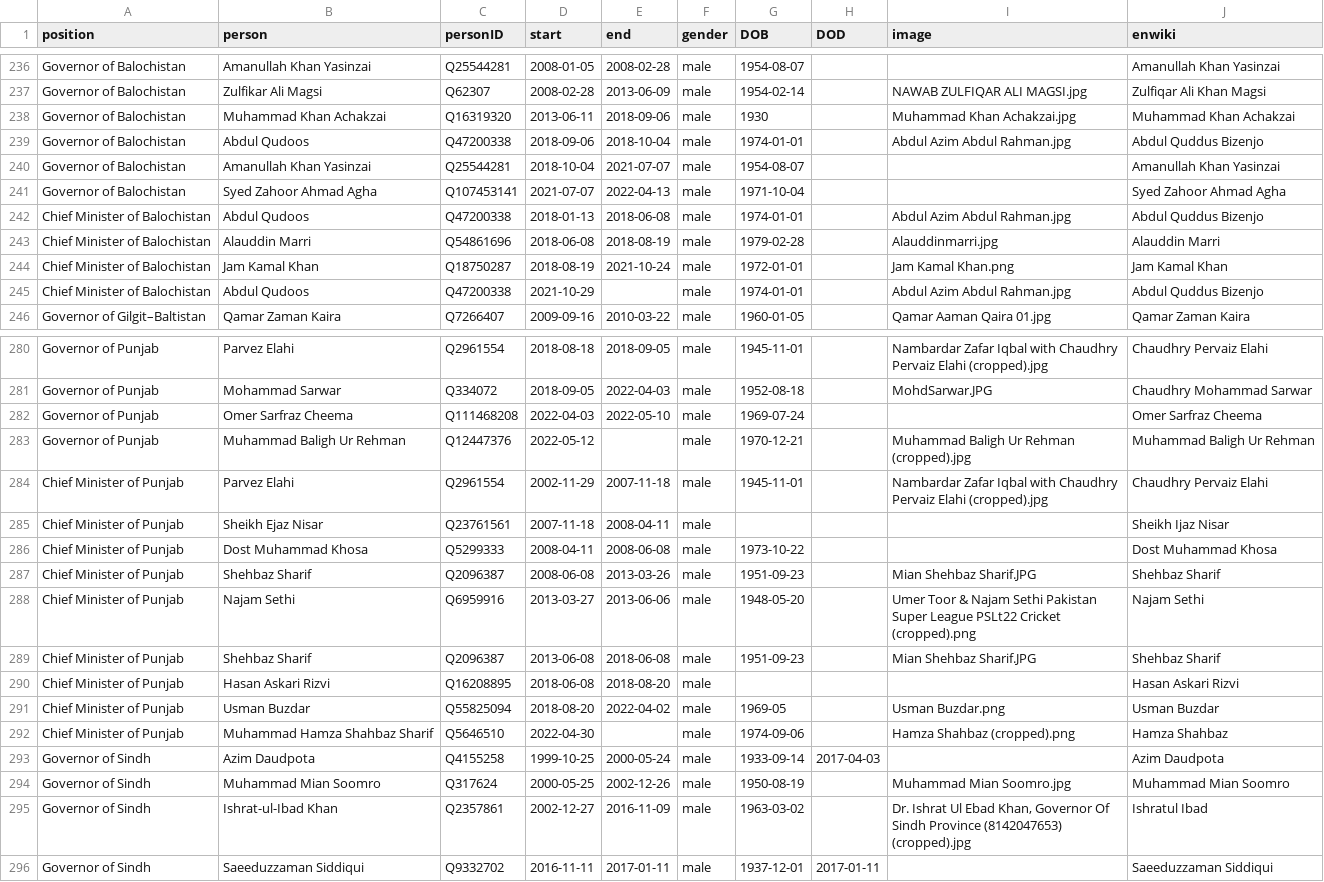
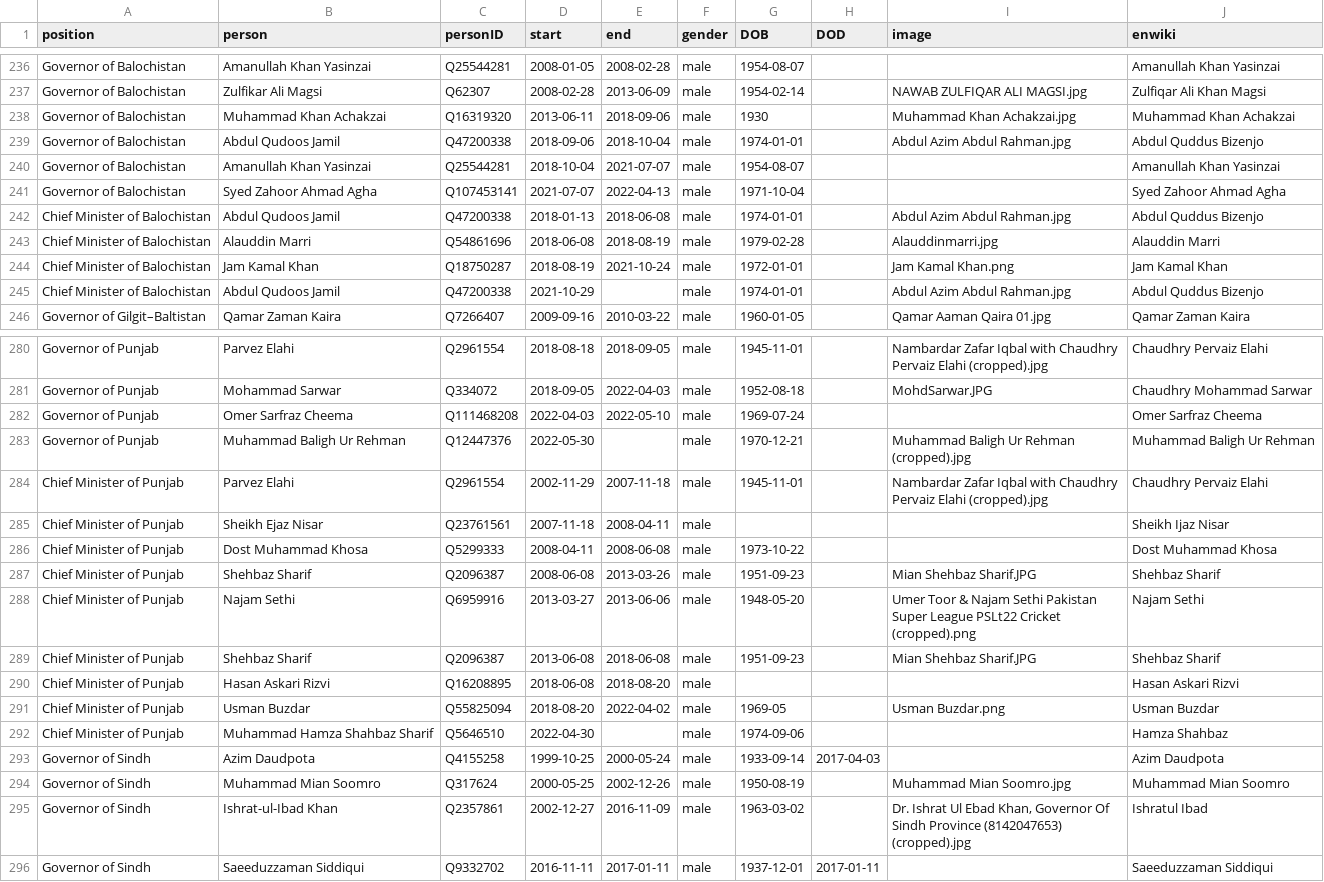
Before and after one commit to every-politician-scrapers/pakistan-ministers, a CSV file: html/holders21.csv, drawn as a sheet; only a part is shown, gaps mark what is left out.

```diff
--- a/html/holders21.csv
+++ b/html/holders21.csv
@@ -238,9 +238,9 @@ Governor of Balochistan,Zulfikar Ali Magsi,Q62307,2008-02-28,2013-06-09,male,195
 Governor of Balochistan,Muhammad Khan Achakzai,Q16319320,2013-06-11,2018-09-06,male,1930,,Muhammad Khan Achakzai.jpg,Muhammad Khan Achakzai
-Governor of Balochistan,Abdul Qudoos,Q47200338,2018-09-06,2018-10-04,male,1974-01-01,,Abdul Azim Abdul Rahman.jpg,Abdul Quddus Bizenjo
+Governor of Balochistan,Abdul Qudoos Jamil,Q47200338,2018-09-06,2018-10-04,male,1974-01-01,,Abdul Azim Abdul Rahman.jpg,Abdul Quddus Bizenjo
 Governor of Balochistan,Amanullah Khan Yasinzai,Q25544281,2018-10-04,2021-07-07,male,1954-08-07,,,Amanullah Khan Yasinzai
 Governor of Balochistan,Syed Zahoor Ahmad Agha,Q107453141,2021-07-07,2022-04-13,male,1971-10-04,,,Syed Zahoor Ahmad Agha
-Chief Minister of Balochistan,Abdul Qudoos,Q47200338,2018-01-13,2018-06-08,male,1974-01-01,,Abdul Azim Abdul Rahman.jpg,Abdul Quddus Bizenjo
+Chief Minister of Balochistan,Abdul Qudoos Jamil,Q47200338,2018-01-13,2018-06-08,male,1974-01-01,,Abdul Azim Abdul Rahman.jpg,Abdul Quddus Bizenjo
 Chief Minister of Balochistan,Alauddin Marri,Q54861696,2018-06-08,2018-08-19,male,1979-02-28,,Alauddinmarri.jpg,Alauddin Marri
 Chief Minister of Balochistan,Jam Kamal Khan,Q18750287,2018-08-19,2021-10-24,male,1972-01-01,,Jam Kamal Khan.png,Jam Kamal Khan
-Chief Minister of Balochistan,Abdul Qudoos,Q47200338,2021-10-29,,male,1974-01-01,,Abdul Azim Abdul Rahman.jpg,Abdul Quddus Bizenjo
+Chief Minister of Balochistan,Abdul Qudoos Jamil,Q47200338,2021-10-29,,male,1974-01-01,,Abdul Azim Abdul Rahman.jpg,Abdul Quddus Bizenjo
 Governor of Gilgit–Baltistan,Qamar Zaman Kaira,Q7266407,2009-09-16,2010-03-22,male,1960-01-05,,Qamar Aaman Qaira 01.jpg,Qamar Zaman Kaira
@@ -282,3 +282,3 @@ Governor of Punjab,Mohammad Sarwar,Q334072,2018-09-05,2022-04-03,male,1952-08-18
 Governor of Punjab,Omer Sarfraz Cheema,Q111468208,2022-04-03,2022-05-10,male,1969-07-24,,,Omer Sarfraz Cheema
-Governor of Punjab,Muhammad Baligh Ur Rehman,Q12447376,2022-05-12,,male,1970-12-21,,Muhammad Baligh Ur Rehman (cropped).jpg,Muhammad Baligh Ur Rehman
+Governor of Punjab,Muhammad Baligh Ur Rehman,Q12447376,2022-05-30,,male,1970-12-21,,Muhammad Baligh Ur Rehman (cropped).jpg,Muhammad Baligh Ur Rehman
 Chief Minister of Punjab,Parvez Elahi,Q2961554,2002-11-29,2007-11-18,male,1945-11-01,,Nambardar Zafar Iqbal with Chaudhry Pervaiz Elahi (cropped).jpg,Chaudhry Pervaiz Elahi
@@ -291,3 +291,3 @@ Chief Minister of Punjab,Hasan Askari Rizvi,Q16208895,2018-06-08,2018-08-20,male
 Chief Minister of Punjab,Usman Buzdar,Q55825094,2018-08-20,2022-04-02,male,1969-05,,Usman Buzdar.png,Usman Buzdar
-Chief Minister of Punjab,Muhammad Hamza Shahbaz Sharif,Q5646510,2022-04-30,,male,1974-09-06,,Hamza Shahbaz (cropped).png,Hamza Shahbaz
+Chief Minister of Punjab,Muhammad Hamza Shahbaz Sharif,Q5646510,2022-04-30,,male,1974-09-06,,,Hamza Shahbaz
 Governor of Sindh,Azim Daudpota,Q4155258,1999-10-25,2000-05-24,male,1933-09-14,2017-04-03,,Azim Daudpota
```
Also changed, not shown: html/current.csv, html/legislators.csv, 2 other files.
